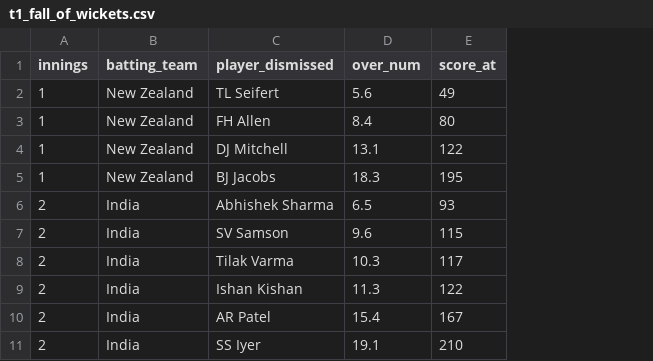
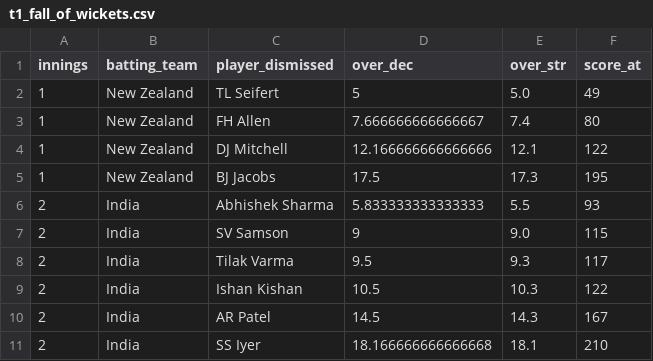
Before and after one commit to Araks2802/pranav-analysis, a CSV file: analysis/cricket/data/t1_fall_of_wickets.csv, drawn as a sheet; removed rows and columns are numbered as before the commit, all else as after; the diff names each change by its address in the sheet, - before the commit and + after, or states it on an @@ line.

Commit message:
Fix over notation; add football Medium rewrite, Cricket Trader, Medium links
- Fix 1st-T20I over handling: legal-ball decimal overs + 1-indexed phases
  (powerplay was off by one over). Rewrote affected article numbers to match.
- Rewrite football article to match the Medium piece (territory/progression/
  defence/efficiency; 436 passes@94%, Rice 690min; shield vs metronome).
- Add Cricket Trader project + Sooryavanshi regression-to-mean data story.
- Add Medium profile link (footer/About) and per-article 'Read on Medium'.

```diff
--- a/analysis/cricket/data/t1_fall_of_wickets.csv
+++ b/analysis/cricket/data/t1_fall_of_wickets.csv
-column D (over_num), rows 2-11: 5.6 | 8.4 | 13.1 | 18.3 | 6.5 | 9.6 | 10.3 | 11.3 | 15.4 | 19.1
+column D (over_dec), rows 2-11: 5 | 7.666666666666667 | 12.166666666666666 | 17.5 | 5.833333333333333 | 9 | 9.5 | 10.5 | 14.5 | 18.166666666666668
+column E (over_str), rows 2-11: 5.0 | 7.4 | 12.1 | 17.3 | 5.5 | 9.0 | 9.3 | 10.3 | 14.3 | 18.1
```
Also changed, not shown: analysis/cricket/data/t1_phase.csv, 25 other files.
